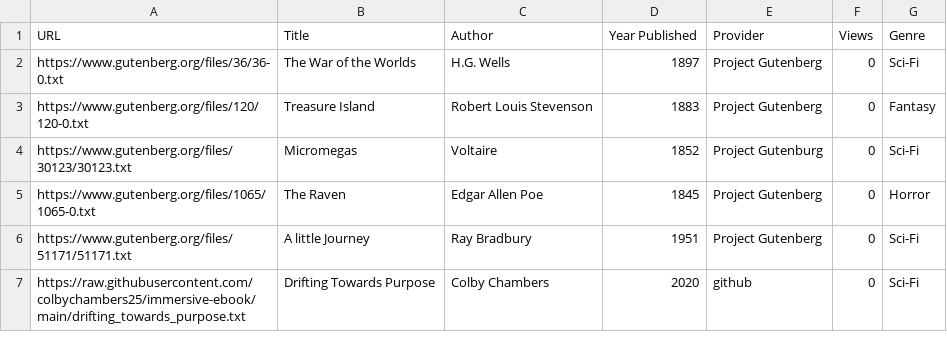
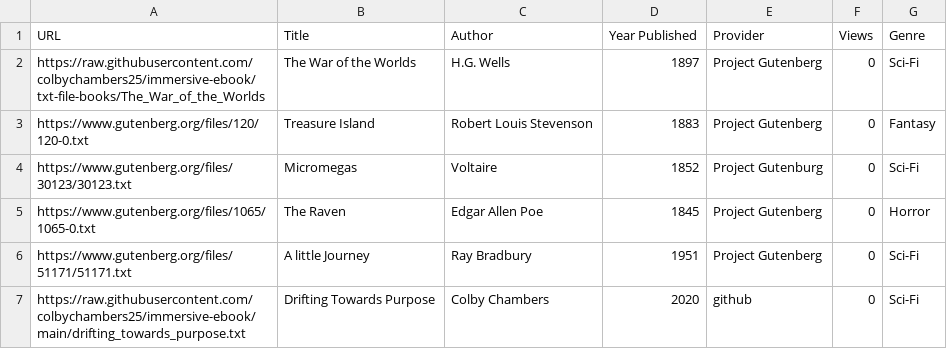
Before and after one commit to svaline/immersive-ebook, a CSV file: Domain_Free_eBook.csv, drawn as a sheet.

Commit message:
Update Domain_Free_eBook.csv

```diff
--- a/Domain_Free_eBook.csv
+++ b/Domain_Free_eBook.csv
@@ -1,3 +1,3 @@
 URL,Title,Author,Year Published,Provider,Views,Genre
-https://www.gutenberg.org/files/36/36-0.txt,The War of the Worlds,H.G. Wells,1897,Project Gutenberg,0,Sci-Fi
+https://raw.githubusercontent.com/colbychambers25/immersive-ebook/txt-file-books/The_War_of_the_Worlds,The War of the Worlds,H.G. Wells,1897,Project Gutenberg,0,Sci-Fi
 https://www.gutenberg.org/files/120/120-0.txt,Treasure Island,Robert Louis Stevenson,1883,Project Gutenberg,0,Fantasy
```
